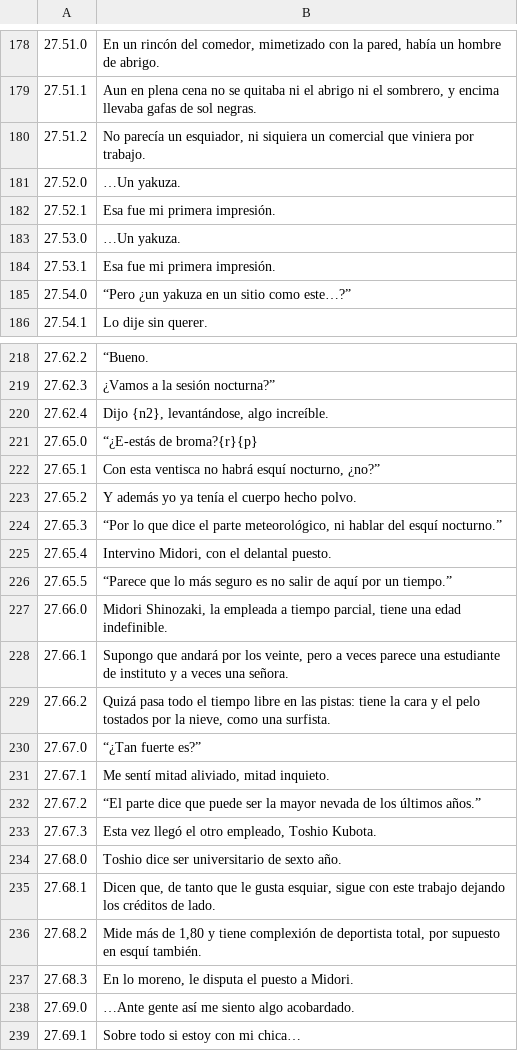
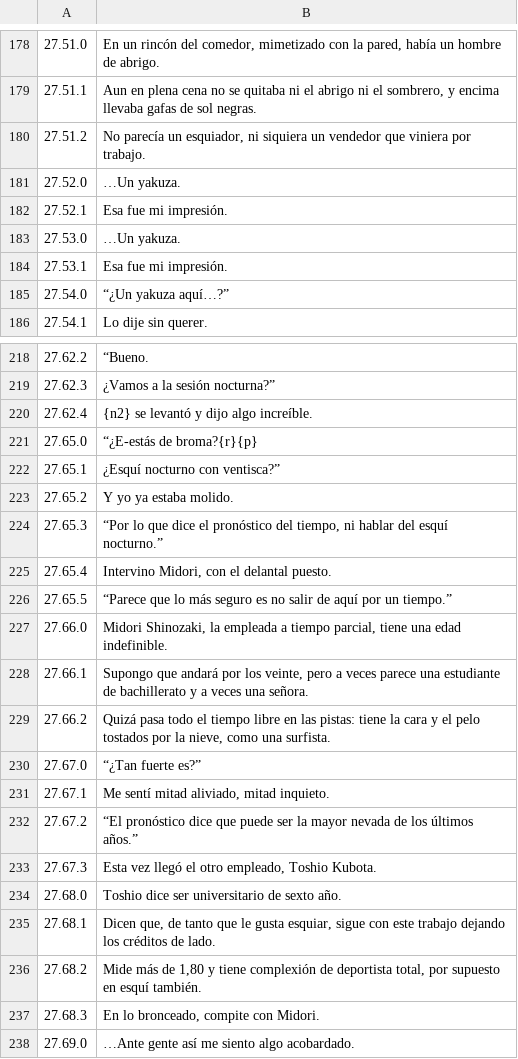
Before and after one commit to Secabel/Kamaitachi-no-Yoru, a TSV file: traduccion/es_27.tsv, drawn as a sheet; only a part is shown, gaps mark what is left out; the shorter side is filled out with more unchanged rows; the diff covers the shown part only.

```diff
--- a/traduccion/es_27.tsv
+++ b/traduccion/es_27.tsv
@@ -179,8 +179,8 @@
 27.51.1	Aun en plena cena no se quitaba ni el abrigo ni el sombrero, y encima llevaba gafas de sol negras.
-27.51.2	No parecía un esquiador, ni siquiera un comercial que viniera por trabajo.
+27.51.2	No parecía un esquiador, ni siquiera un vendedor que viniera por trabajo.
 27.52.0	…Un yakuza.
-27.52.1	Esa fue mi primera impresión.
+27.52.1	Esa fue mi impresión.
 27.53.0	…Un yakuza.
-27.53.1	Esa fue mi primera impresión.
-27.54.0	“Pero ¿un yakuza en un sitio como este…?”
+27.53.1	Esa fue mi impresión.
+27.54.0	“¿Un yakuza aquí…?”
 27.54.1	Lo dije sin querer.
@@ -219,7 +219,7 @@
 27.62.3	¿Vamos a la sesión nocturna?”
-27.62.4	Dijo {n2}, levantándose, algo increíble.
+27.62.4	{n2} se levantó y dijo algo increíble.
 27.65.0	“¿E-estás de broma?{r}{p}
-27.65.1	Con esta ventisca no habrá esquí nocturno, ¿no?”
-27.65.2	Y además yo ya tenía el cuerpo hecho polvo.
-27.65.3	“Por lo que dice el parte meteorológico, ni hablar del esquí nocturno.”
+27.65.1	¿Esquí nocturno con ventisca?”
+27.65.2	Y yo ya estaba molido.
+27.65.3	“Por lo que dice el pronóstico del tiempo, ni hablar del esquí nocturno.”
 27.65.4	Intervino Midori, con el delantal puesto.
@@ -227,3 +227,3 @@
 27.66.0	Midori Shinozaki, la empleada a tiempo parcial, tiene una edad indefinible.
-27.66.1	Supongo que andará por los veinte, pero a veces parece una estudiante de instituto y a veces una señora.
+27.66.1	Supongo que andará por los veinte, pero a veces parece una estudiante de bachillerato y a veces una señora.
 27.66.2	Quizá pasa todo el tiempo libre en las pistas: tiene la cara y el pelo tostados por la nieve, como una surfista.
@@ -231,3 +231,3 @@
 27.67.1	Me sentí mitad aliviado, mitad inquieto.
-27.67.2	“El parte dice que puede ser la mayor nevada de los últimos años.”
+27.67.2	“El pronóstico dice que puede ser la mayor nevada de los últimos años.”
 27.67.3	Esta vez llegó el otro empleado, Toshio Kubota.
@@ -236,3 +236,3 @@
 27.68.2	Mide más de 1,80 y tiene complexión de deportista total, por supuesto en esquí también.
-27.68.3	En lo moreno, le disputa el puesto a Midori.
+27.68.3	En lo bronceado, compite con Midori.
 27.69.0	…Ante gente así me siento algo acobardado.
```
Also changed, not shown: 89 edited cells elsewhere in this file, traduccion/es_02.tsv, traduccion/es_09.tsv, 37 other files.
